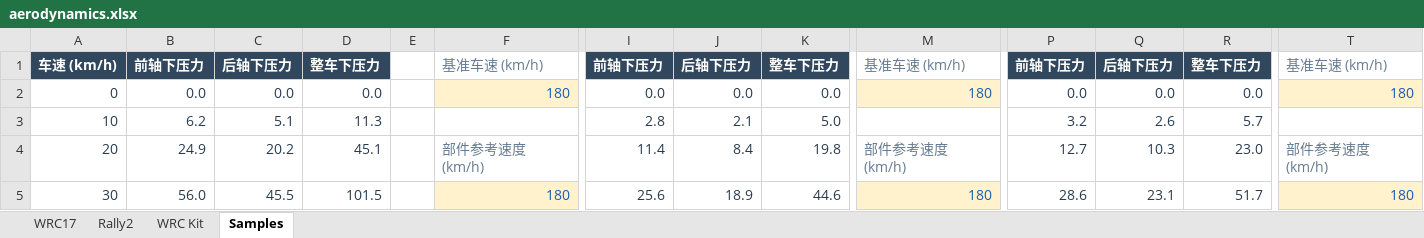
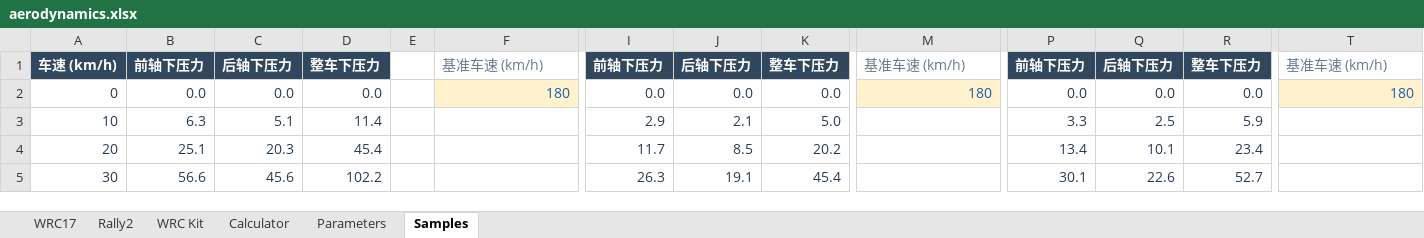
Before and after one commit to ProgUn1corn/qlourie_astral_r, an Excel workbook: docs/aerodynamics.xlsx, sheet Samples, drawn as a sheet; only a part is shown, gaps mark what is left out; values as stored, in another font and other column widths than the file's, no borders; the diff covers the shown part only; the diff names each change by its address in the sheet, - before the commit and + after, or states it on an @@ line.

```diff
--- a/docs/aerodynamics.xlsx (sheet Samples)
+++ b/docs/aerodynamics.xlsx (sheet Samples)
+sheet tab: Calculator
+sheet tab: Parameters
-B3: 6.2
+B3: 6.3
-D3: 11.3
+D3: 11.4
-I3: 2.8
+I3: 2.9
-P3: 3.2
+P3: 3.3
-Q3: 2.6
+Q3: 2.5
-R3: 5.7
+R3: 5.9
-B4: 24.9
+B4: 25.1
-C4: 20.2
+C4: 20.3
-D4: 45.1
+D4: 45.4
-F4: 部件参考速度 (km/h)
+F4: (empty)
-I4: 11.4
+I4: 11.7
-J4: 8.4
+J4: 8.5
-K4: 19.8
+K4: 20.2
-M4: 部件参考速度 (km/h)
+M4: (empty)
-P4: 12.7
+P4: 13.4
-Q4: 10.3
+Q4: 10.1
-R4: 23.0
+R4: 23.4
-T4: 部件参考速度 (km/h)
+T4: (empty)
-B5: 56.0
+B5: 56.6
-C5: 45.5
+C5: 45.6
-D5: 101.5
+D5: 102.2
-F5: 180
+F5: (empty)
-F5 fill: #FFF2CC
+F5 fill: none
-I5: 25.6
+I5: 26.3
-J5: 18.9
+J5: 19.1
-K5: 44.6
+K5: 45.4
-M5: 180
+M5: (empty)
-M5 fill: #FFF2CC
+M5 fill: none
-P5: 28.6
+P5: 30.1
-Q5: 23.1
+Q5: 22.6
-R5: 51.7
+R5: 52.7
-T5: 180
+T5: (empty)
-T5 fill: #FFF2CC
+T5 fill: none
```
Also changed, not shown: 162 edited cells elsewhere in this sheet, sheet Rally2, sheet WRC Kit, sheet WRC17.
